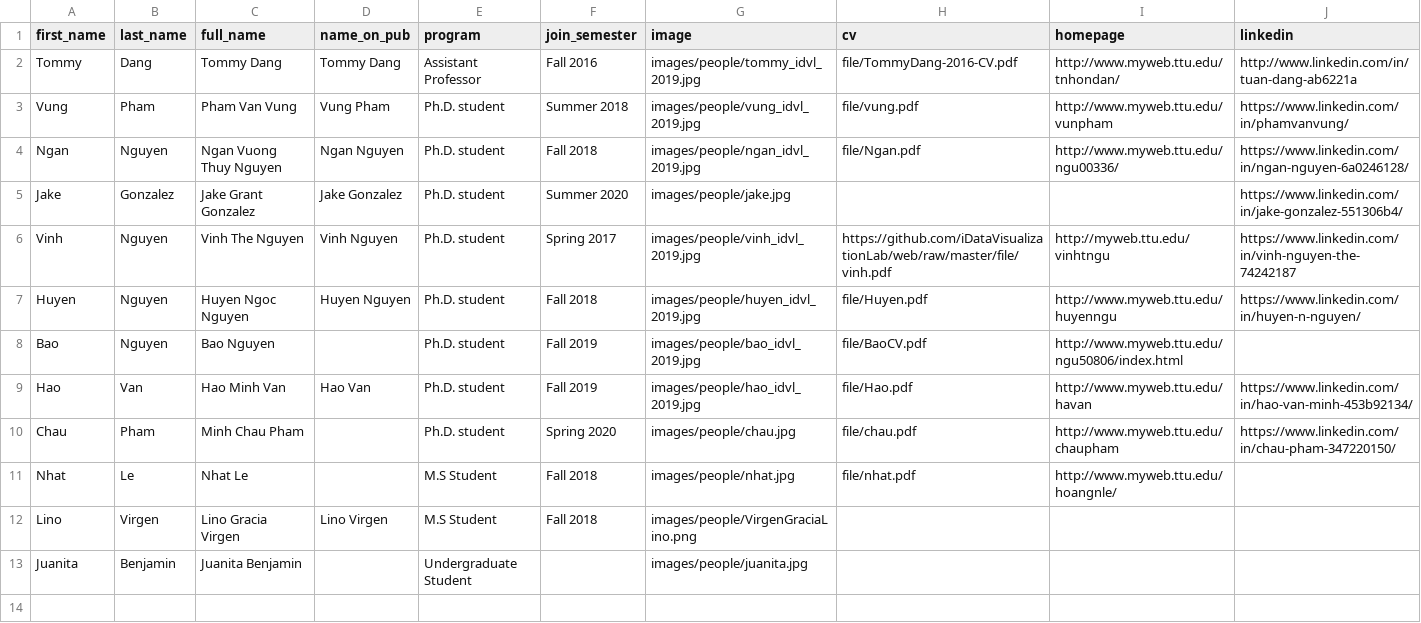
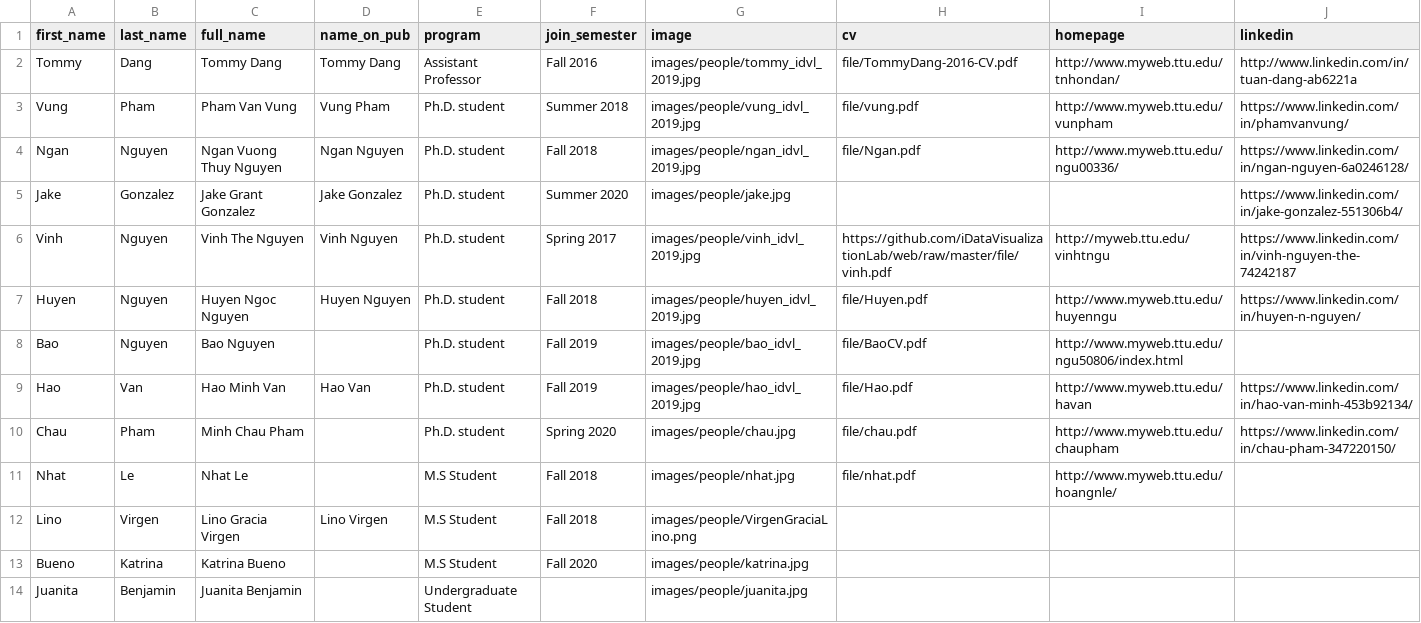
Before and after one commit to iDataVisualizationLab/idatavisualizationlab.github.io, a CSV file: data/members.csv, drawn as a sheet; only a part is shown; rows hold the shown columns only; the diff names each change by its address in the sheet, - before the commit and + after, or states it on an @@ line.

Commit message:
Update members.csv

```diff
--- a/data/members.csv
+++ b/data/members.csv
+row 13: Bueno | Katrina | Katrina Bueno |  | M.S Student | Fall 2020 | images/people/katrina.jpg
```
